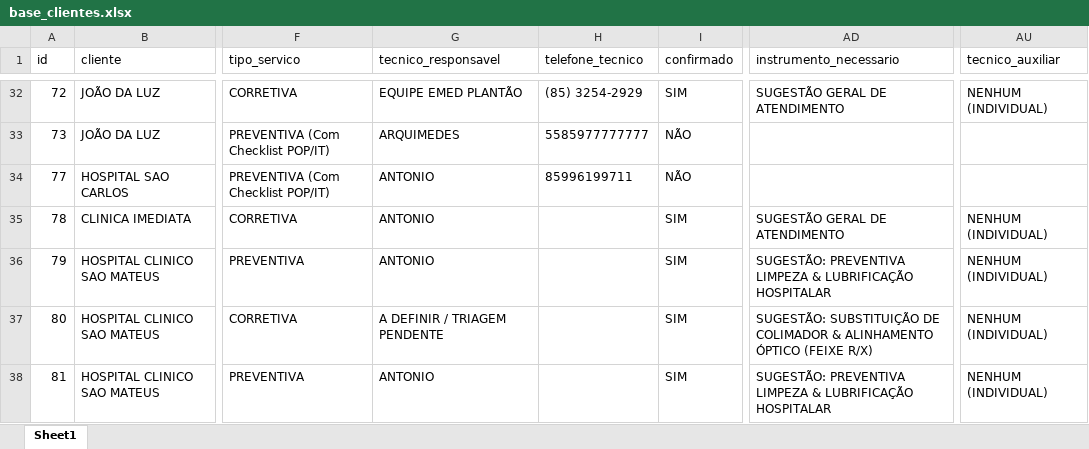
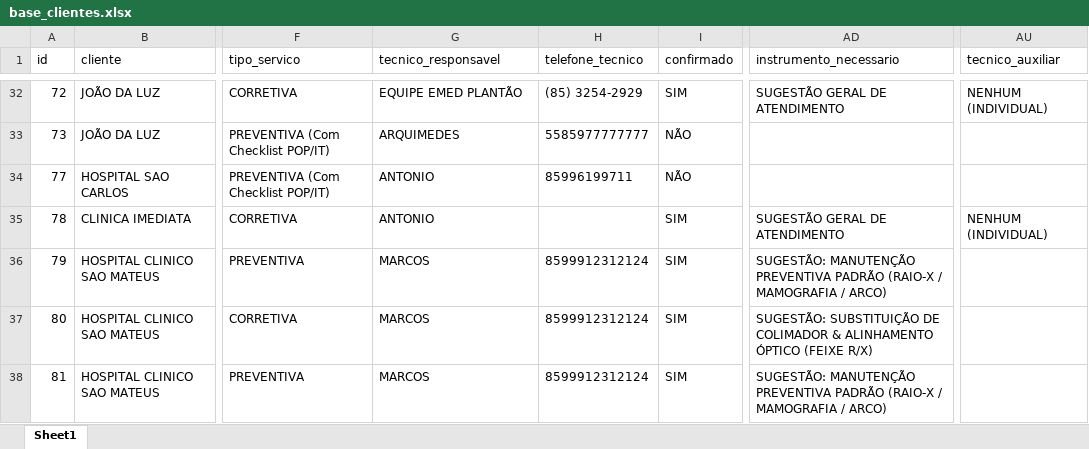
Before and after one commit to nettovitoriano-blip/emed-app, an Excel workbook: base_clientes.xlsx, sheet Sheet1, drawn as a sheet; only a part is shown, gaps mark what is left out; values as stored, in another font and other column widths than the file's, no borders; the diff covers the shown part only; the diff names each change by its address in the sheet, - before the commit and + after, or states it on an @@ line.

```diff
--- a/base_clientes.xlsx (sheet Sheet1)
+++ b/base_clientes.xlsx (sheet Sheet1)
-G36 (tecnico_responsavel): ANTONIO
+G36 (tecnico_responsavel): MARCOS
-H36:H38 (telefone_tecnico): (empty)
+H36:H38 (telefone_tecnico): 8599912312124
-AD36 (instrumento_necessario): SUGESTÃO: PREVENTIVA LIMPEZA & LUBRIFICAÇÃO HOSPITALAR
+AD36 (instrumento_necessario): SUGESTÃO: MANUTENÇÃO PREVENTIVA PADRÃO (RAIO-X / MAMOGRAFIA / ARCO)
-AU36:AU38 (tecnico_auxiliar): NENHUM (INDIVIDUAL)
+AU36:AU38 (tecnico_auxiliar): (empty)
-G37 (tecnico_responsavel): A DEFINIR / TRIAGEM PENDENTE
+G37 (tecnico_responsavel): MARCOS
-G38 (tecnico_responsavel): ANTONIO
+G38 (tecnico_responsavel): MARCOS
-AD38 (instrumento_necessario): SUGESTÃO: PREVENTIVA LIMPEZA & LUBRIFICAÇÃO HOSPITALAR
+AD38 (instrumento_necessario): SUGESTÃO: MANUTENÇÃO PREVENTIVA PADRÃO (RAIO-X / MAMOGRAFIA / ARCO)
```
Also changed, not shown: 21 edited cells elsewhere in this sheet, base_clientes_backup.xlsx, 5 other files.
